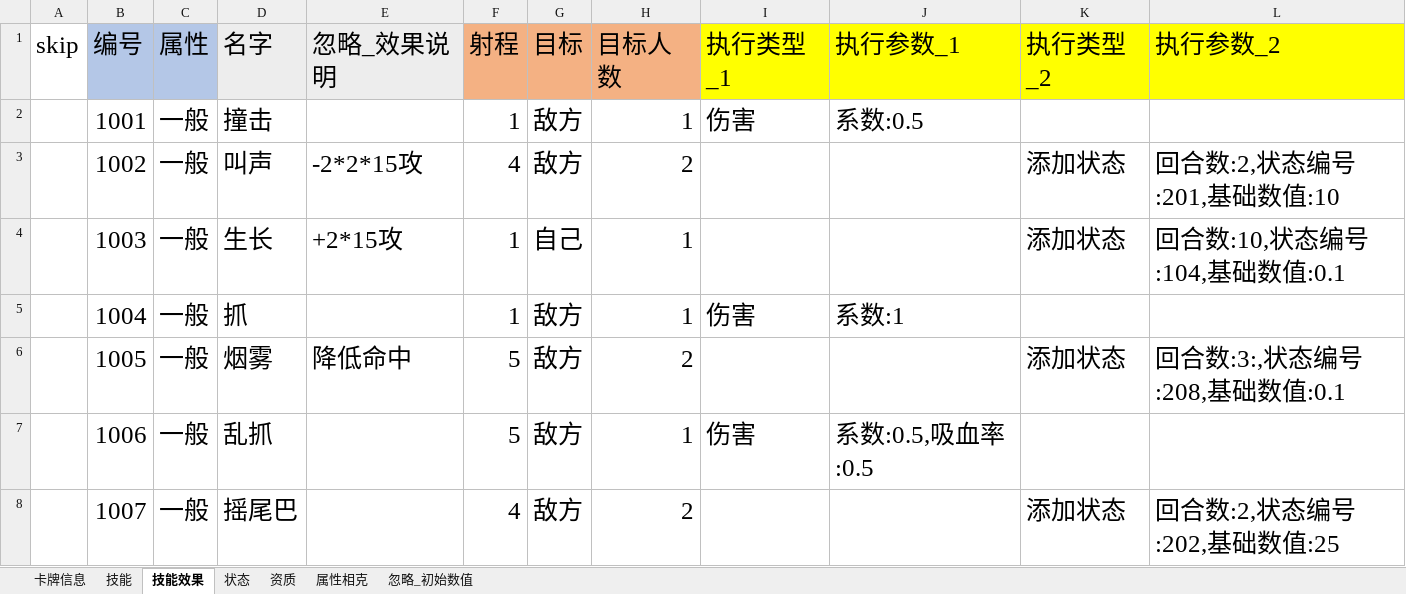
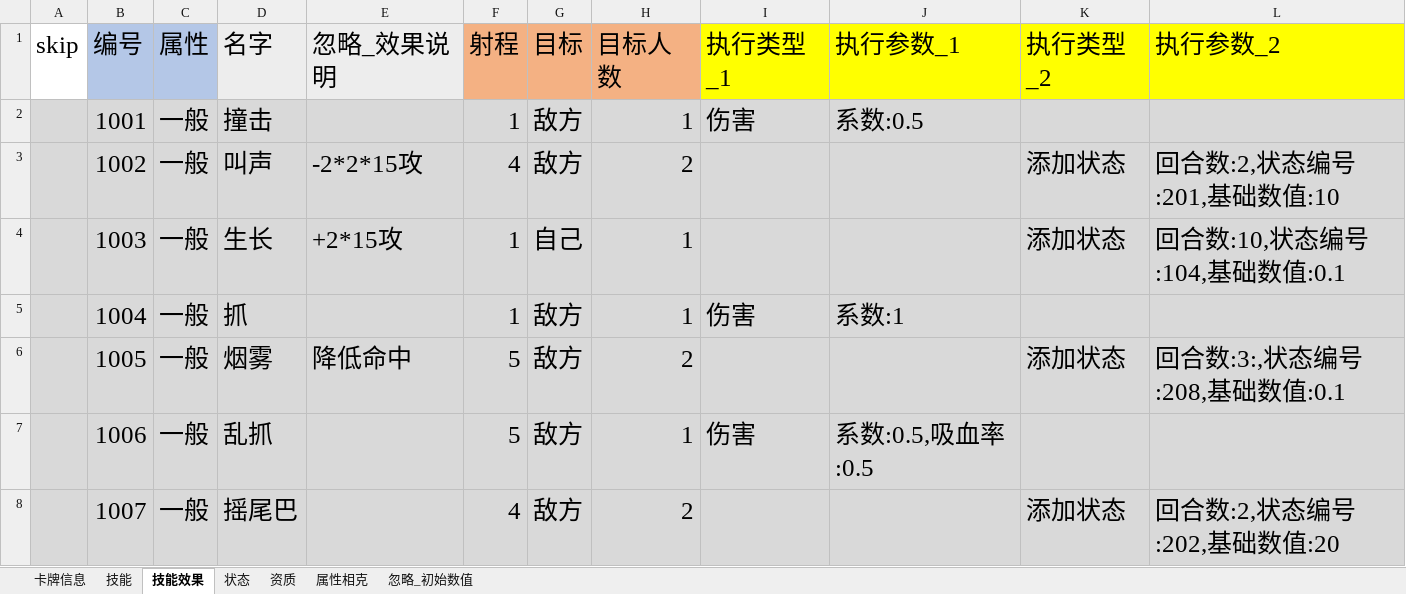
Before and after one commit to shuitian/card_battle, an Excel workbook: excel/导表_角色信息表.xlsx, sheet 技能效果, drawn as a sheet; only a part is shown; values as stored, in another font and other column widths than the file's, no borders; the diff covers the shown part only; the diff names each change by its address in the sheet, - before the commit and + after, or states it on an @@ line.

```diff
--- a/excel/导表_角色信息表.xlsx (sheet 技能效果)
+++ b/excel/导表_角色信息表.xlsx (sheet 技能效果)
-A2:L8 fill: none
+A2:L8 fill: #D9D9D9
-L8 (执行参数_2): 回合数:2,状态编号:202,基础数值:25
+L8 (执行参数_2): 回合数:2,状态编号:202,基础数值:20
```
Also changed, not shown: 2 added rows, 9 edited cells and cell formats elsewhere in this sheet, sheet 卡牌信息, sheet 技能, sheet 状态, 20 other files.
